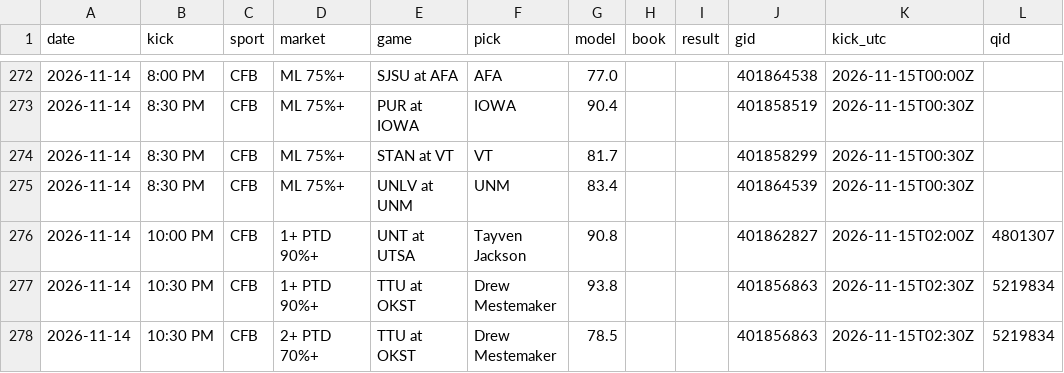
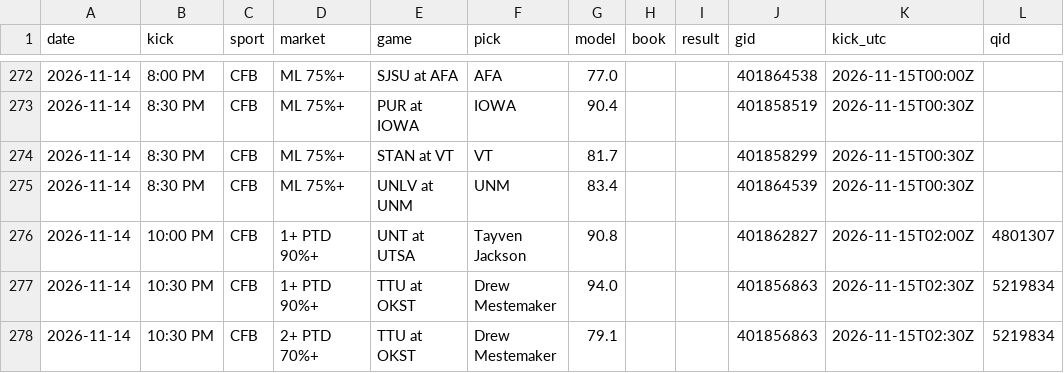
Before and after one commit to DPAD7/the-arena, a CSV file: data/reads_log.csv, drawn as a sheet; only a part is shown, gaps mark what is left out.

```diff
--- a/data/reads_log.csv
+++ b/data/reads_log.csv
@@ -276,3 +276,3 @@ date,kick,sport,market,game,pick,model,book,result,gid,kick_utc,qid
 2026-11-14,10:00 PM,CFB,1+ PTD 90%+,UNT at UTSA,Tayven Jackson,90.8,,,401862827,2026-11-15T02:00Z,4801307
-2026-11-14,10:30 PM,CFB,1+ PTD 90%+,TTU at OKST,Drew Mestemaker,93.8,,,401856863,2026-11-15T02:30Z,5219834
-2026-11-14,10:30 PM,CFB,2+ PTD 70%+,TTU at OKST,Drew Mestemaker,78.5,,,401856863,2026-11-15T02:30Z,5219834
+2026-11-14,10:30 PM,CFB,1+ PTD 90%+,TTU at OKST,Drew Mestemaker,94.0,,,401856863,2026-11-15T02:30Z,5219834
+2026-11-14,10:30 PM,CFB,2+ PTD 70%+,TTU at OKST,Drew Mestemaker,79.1,,,401856863,2026-11-15T02:30Z,5219834
```
Also changed, not shown: 19 other files.
